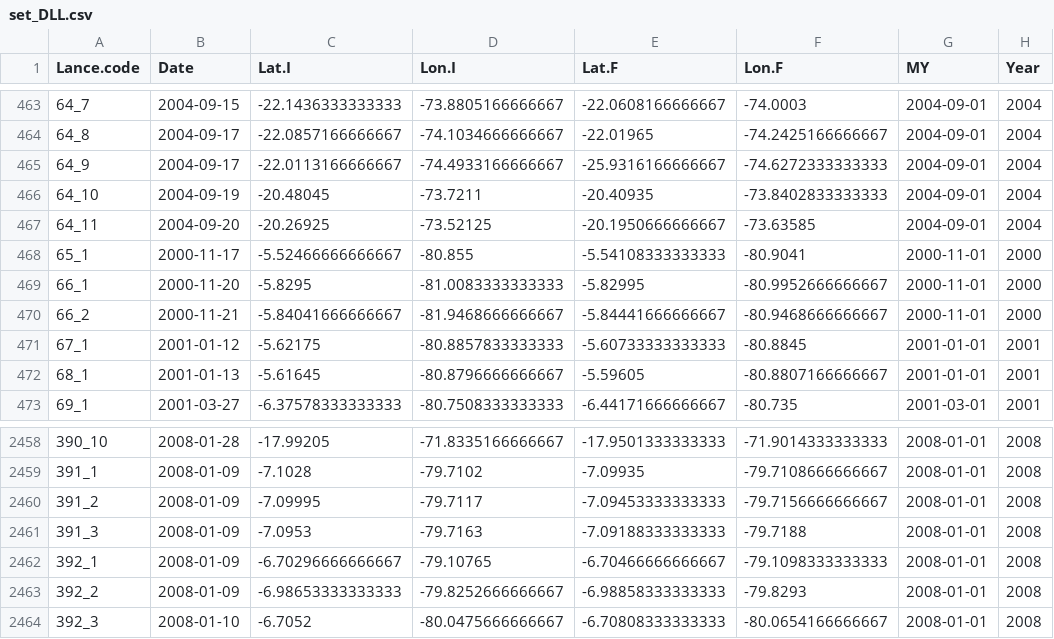
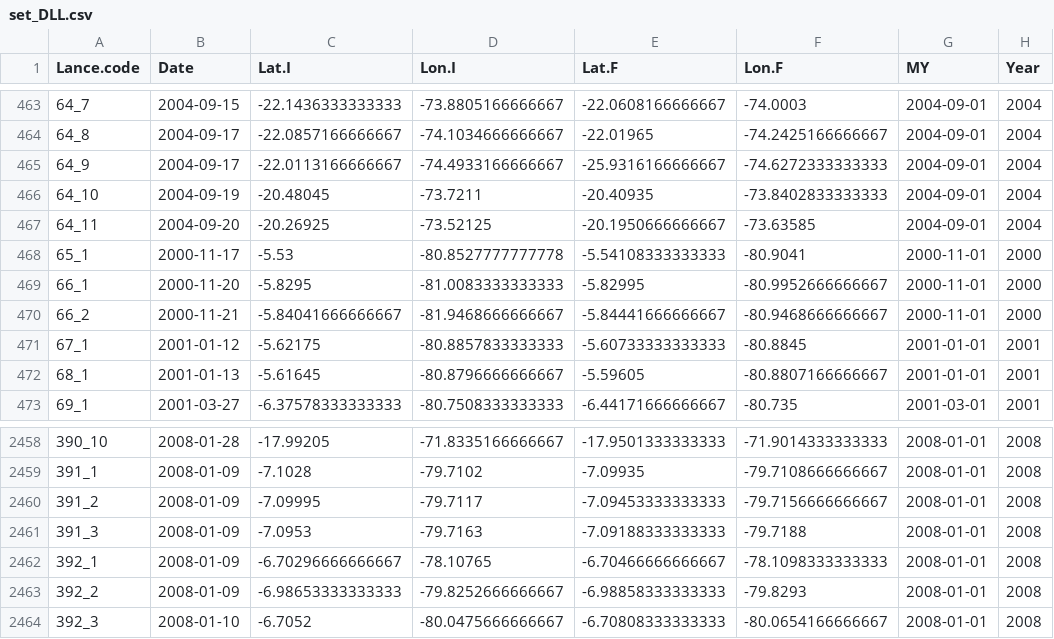
Before and after one commit to juliagmason/Peru-data-exploration, a CSV file: Data_tables/set_DLL.csv, drawn as a sheet; only a part is shown, gaps mark what is left out.

Commit message:
updated coordinates from original data sheets

```diff
--- a/Data_tables/set_DLL.csv
+++ b/Data_tables/set_DLL.csv
@@ -467,3 +467,3 @@
 "64_11",2004-09-20,-20.26925,-73.52125,-20.1950666666667,-73.63585,2004-09-01,2004
-"65_1",2000-11-17,-5.52466666666667,-80.855,-5.54108333333333,-80.9041,2000-11-01,2000
+"65_1",2000-11-17,-5.53,-80.8527777777778,-5.54108333333333,-80.9041,2000-11-01,2000
 "66_1",2000-11-20,-5.8295,-81.0083333333333,-5.82995,-80.9952666666667,2000-11-01,2000
@@ -2461,3 +2461,3 @@
 "391_3",2008-01-09,-7.0953,-79.7163,-7.09188333333333,-79.7188,2008-01-01,2008
-"392_1",2008-01-09,-6.70296666666667,-79.10765,-6.70466666666667,-79.1098333333333,2008-01-01,2008
+"392_1",2008-01-09,-6.70296666666667,-78.10765,-6.70466666666667,-78.1098333333333,2008-01-01,2008
 "392_2",2008-01-09,-6.98653333333333,-79.8252666666667,-6.98858333333333,-79.8293,2008-01-01,2008
```
